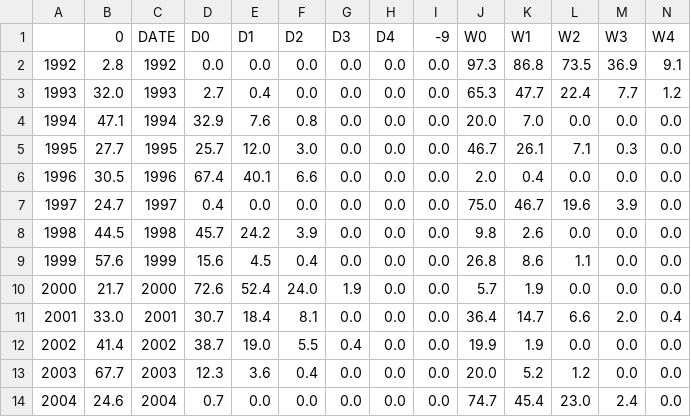
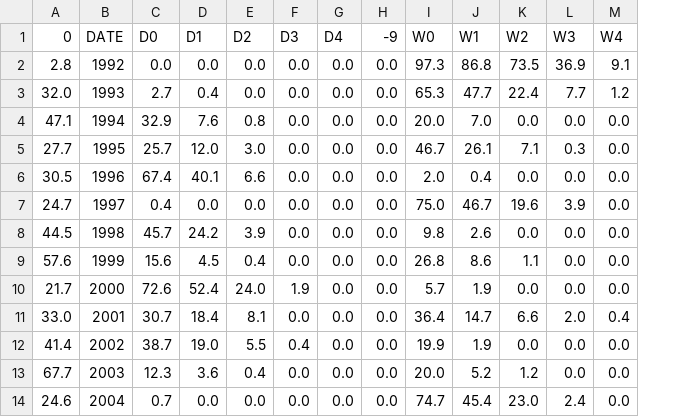
Before and after one commit to fhelms8/Fighting_Fire_with_Data_Grp-Prj, a CSV file: Dillon/PALEO-tx.csv, drawn as a sheet; only a part is shown; the diff names each change by its address in the sheet, - before the commit and + after, or states it on an @@ line.

```diff
--- a/Dillon/PALEO-tx.csv
+++ b/Dillon/PALEO-tx.csv
-column A, rows 2-14: 1992 | 1993 | 1994 | 1995 | 1996 | 1997 | 1998 | 1999 | 2000 | 2001 | 2002 | 2003 | 2004
```
Also changed, not shown: Dillon/SPI-tx.csv, 6 other files.
